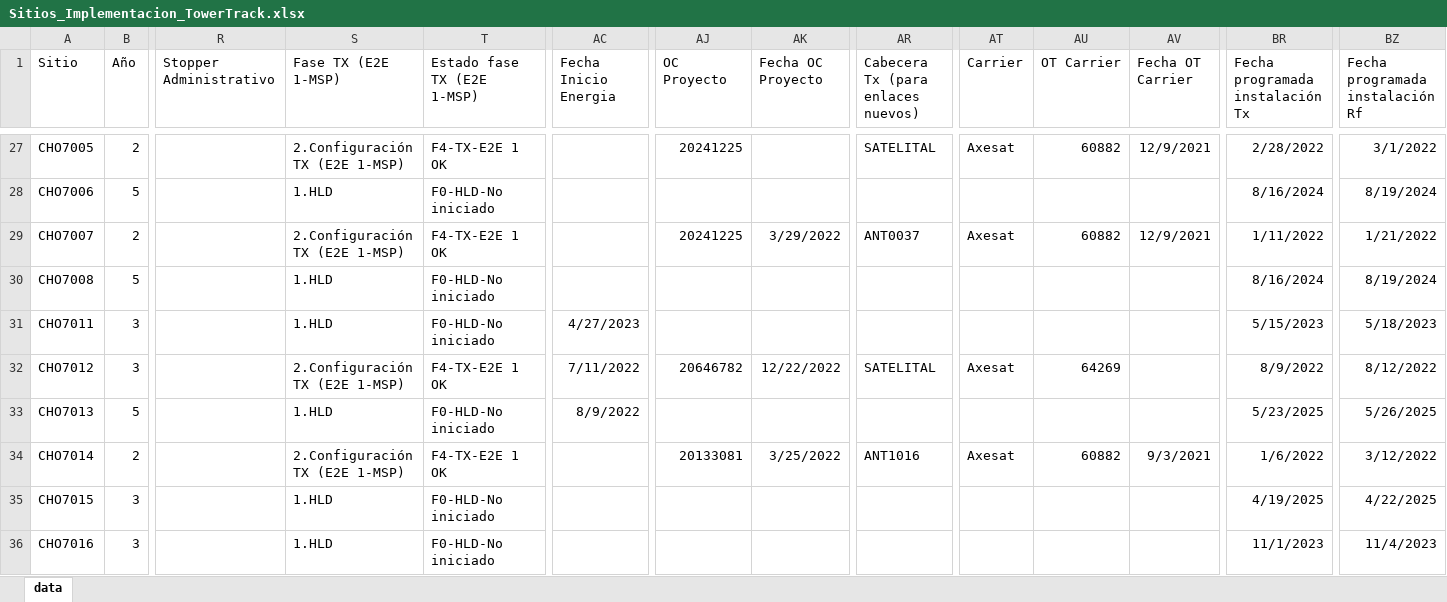
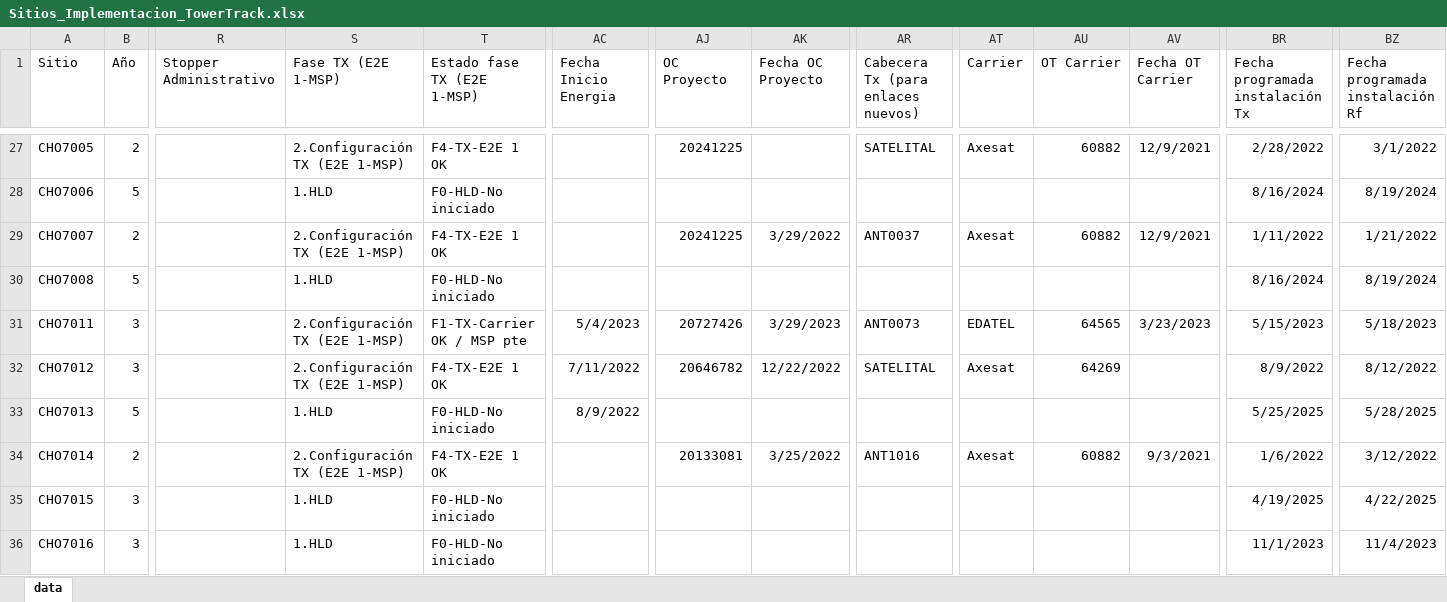
Before and after one commit to joseluis1061/NocAppPuppeteer, an Excel workbook: public/00_Inputs/Sitios_Implementacion_TowerTrack.xlsx, sheet data, drawn as a sheet; only a part is shown, gaps mark what is left out; values as stored, in another font and other column widths than the file's, no borders; the diff covers the shown part only; the diff names each change by its address in the sheet, - before the commit and + after, or states it on an @@ line.

```diff
--- a/public/00_Inputs/Sitios_Implementacion_TowerTrack.xlsx (sheet data)
+++ b/public/00_Inputs/Sitios_Implementacion_TowerTrack.xlsx (sheet data)
-S31 (Fase TX (E2E 1-MSP)): 1.HLD
+S31 (Fase TX (E2E 1-MSP)): 2.Configuración TX (E2E 1-MSP)
-T31 (Estado fase TX (E2E 1-MSP)): F0-HLD-No iniciado
+T31 (Estado fase TX (E2E 1-MSP)): F1-TX-Carrier OK / MSP pte
-AC31 (Fecha Inicio Energia): 4/27/2023
+AC31 (Fecha Inicio Energia): 5/4/2023
-AJ31 (OC Proyecto): (empty)
+AJ31 (OC Proyecto): 20727426
-AK31 (Fecha OC Proyecto): (empty)
+AK31 (Fecha OC Proyecto): 3/29/2023
-AR31: (empty)
+AR31: ANT0073
-AT31 (Carrier): (empty)
+AT31 (Carrier): EDATEL
-AU31 (OT Carrier): (empty)
+AU31 (OT Carrier): 64565
-AV31 (Fecha OT Carrier): (empty)
+AV31 (Fecha OT Carrier): 3/23/2023
-BR33 (Fecha programada instalación Tx): 5/23/2025
+BR33 (Fecha programada instalación Tx): 5/25/2025
-BZ33 (Fecha programada instalación Rf): 5/26/2025
+BZ33 (Fecha programada instalación Rf): 5/28/2025
```
Also changed, not shown: 156 edited cells elsewhere in this sheet, public/00_Inputs/AlarmLogs.xlsx, 43 other files.
